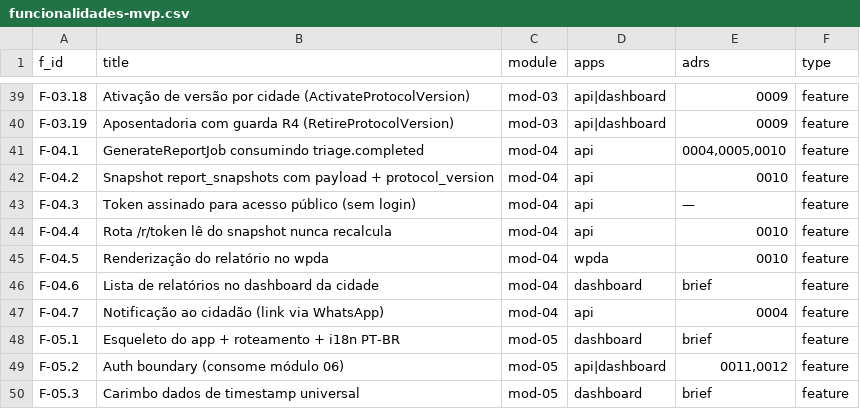
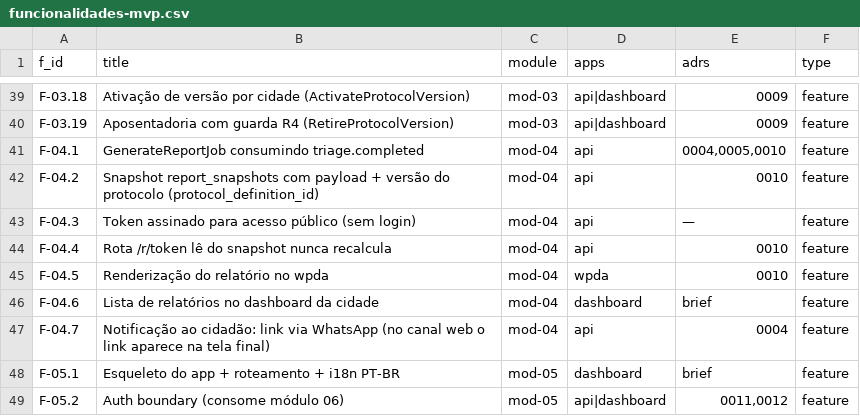
Before and after one commit to rotasaude/docs, a CSV file: funcionalidades-mvp.csv, drawn as a sheet; only a part is shown, gaps mark what is left out; the shorter side is filled out with more unchanged rows.

```diff
--- a/funcionalidades-mvp.csv
+++ b/funcionalidades-mvp.csv
@@ -41,3 +41,3 @@ F-03.19,Aposentadoria com guarda R4 (RetireProtocolVersion),mod-03,api|dashboard
 F-04.1,GenerateReportJob consumindo triage.completed,mod-04,api,"0004,0005,0010",feature
-F-04.2,Snapshot report_snapshots com payload + protocol_version,mod-04,api,0010,feature
+F-04.2,Snapshot report_snapshots com payload + versão do protocolo (protocol_definition_id),mod-04,api,0010,feature
 F-04.3,Token assinado para acesso público (sem login),mod-04,api,—,feature
@@ -46,3 +46,3 @@ F-04.5,Renderização do relatório no wpda,mod-04,wpda,0010,feature
 F-04.6,Lista de relatórios no dashboard da cidade,mod-04,dashboard,brief,feature
-F-04.7,Notificação ao cidadão (link via WhatsApp),mod-04,api,0004,feature
+F-04.7,Notificação ao cidadão: link via WhatsApp (no canal web o link aparece na tela final),mod-04,api,0004,feature
 F-05.1,Esqueleto do app + roteamento + i18n PT-BR,mod-05,dashboard,brief,feature
```
Also changed, not shown: 2 other files.
